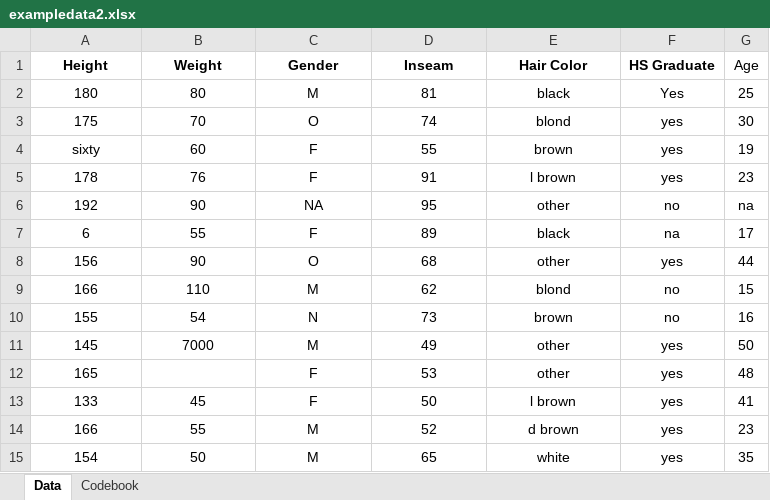
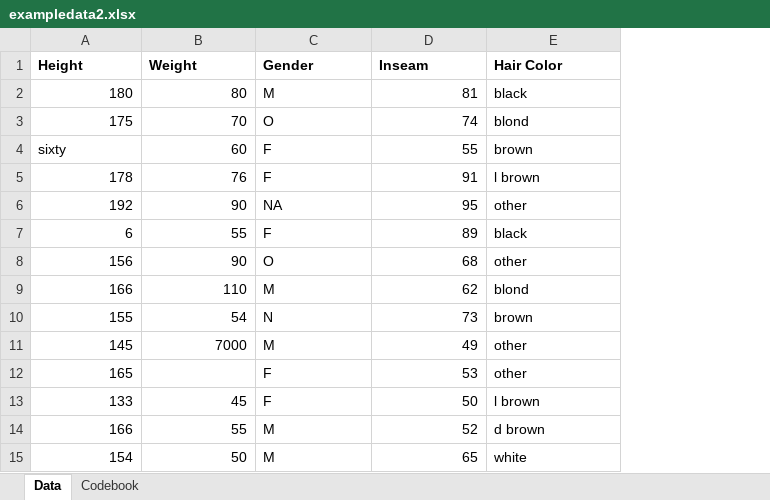
Before and after one commit to ecruz0369/leonelsalazar-P2-portfolio, an Excel workbook: starter-analysis-exercise/data/raw-data/exampledata2.xlsx, sheet Data, drawn as a sheet; values as stored, in another font and other column widths than the file's, no borders; the diff names each change by its address in the sheet, - before the commit and + after, or states it on an @@ line.

```diff
--- a/starter-analysis-exercise/data/raw-data/exampledata2.xlsx (sheet Data)
+++ b/starter-analysis-exercise/data/raw-data/exampledata2.xlsx (sheet Data)
-column F (HS Graduate), rows 2-15: Yes | yes | yes | yes | no | na | yes | no | no | yes | yes | yes | yes | yes
-column G (Age), rows 2-15: 25 | 30 | 19 | 23 | na | 17 | 44 | 15 | 16 | 50 | 48 | 41 | 23 | 35
-A1:E1 alignment: center
+A1:E1 alignment: left
-A2:B3 alignment: center
+A2:B3 alignment: right
-C2:C15 alignment: center
+C2:C15 alignment: left
-D2:D15 alignment: center
+D2:D15 alignment: right
-E2:E15 alignment: center
+E2:E15 alignment: left
-A4 alignment: center
+A4 alignment: left
-B4 alignment: center
+B4 alignment: right
-A5:B11 alignment: center
+A5:B11 alignment: right
-A12 alignment: center
+A12 alignment: right
-A13:B15 alignment: center
+A13:B15 alignment: right
```
Also changed, not shown: 1 other file.
